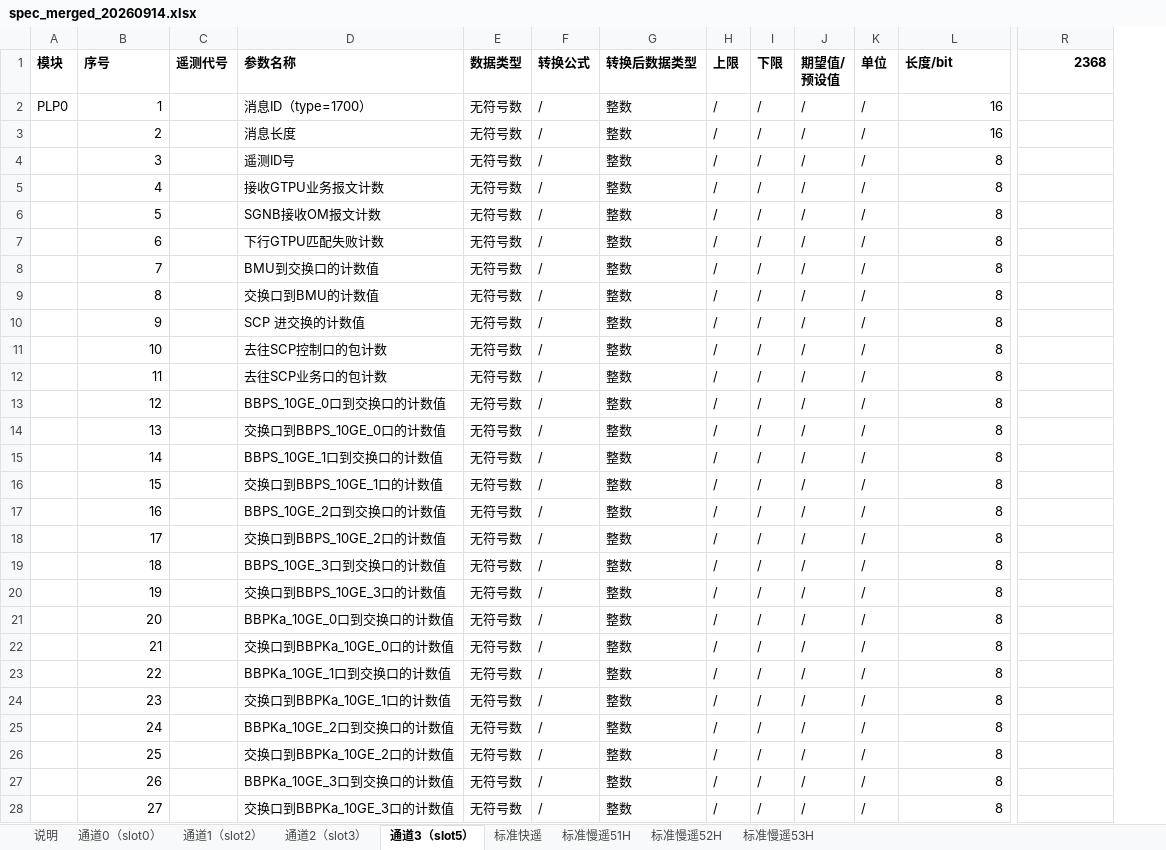
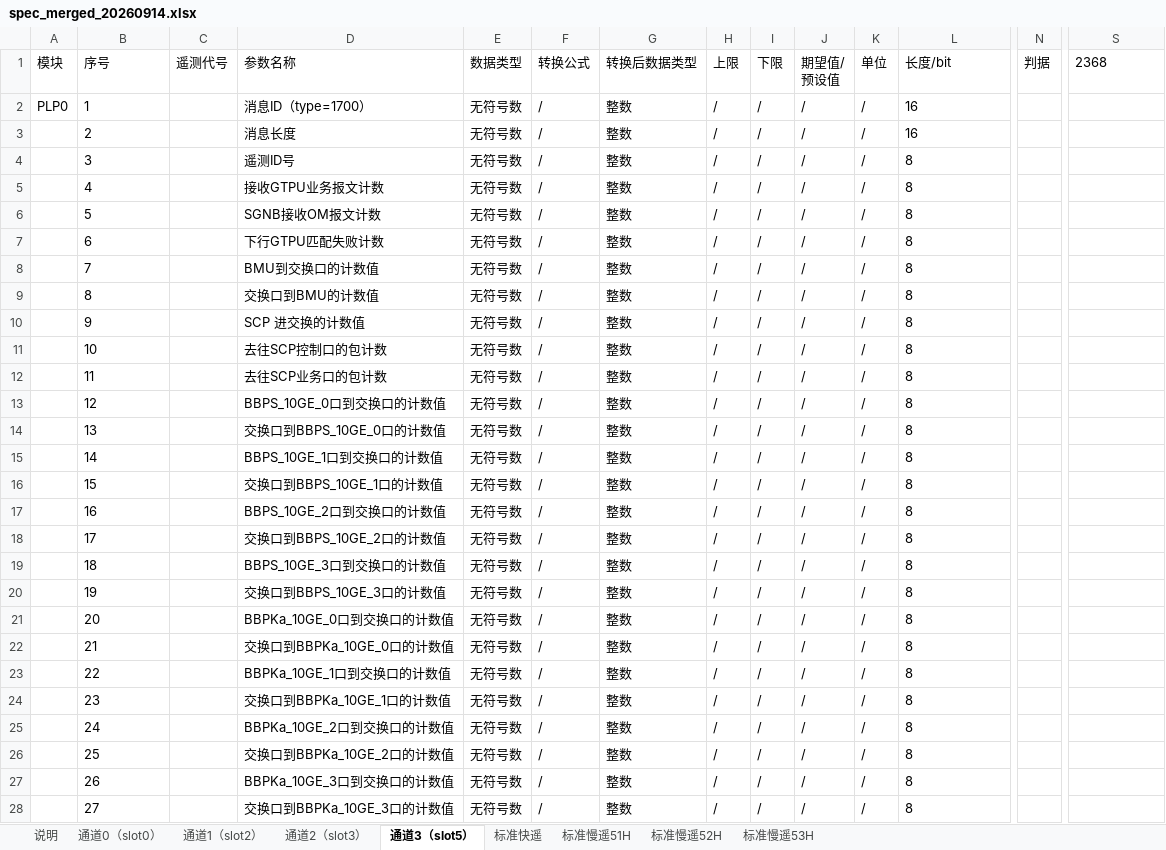
Before and after one commit to flamboyante/file-tools, an Excel workbook: ycyk_analyzer/spec/spec_merged_20260914.xlsx, sheet 通道3（slot5）, drawn as a sheet; only a part is shown, gaps mark what is left out; values as stored, in another font and other column widths than the file's, no borders; addresses are those after the commit; the diff covers the shown part only; the diff names each change by its address in the sheet, - before the commit and + after, or states it on an @@ line.

Commit message:
feat(ycyk): 判据列落地（标准化 + 分级）+ 快慢合一出表
一、新增 / 改造
- report.py        快遥 + 慢遥 → 一份 xlsx（告警汇总/告警明细 × 快慢、T段 × 快慢、slot0/3/5）
- t_segment.py     T 段列名映射（快遥 68 列 / 慢遥 111 列，列数不一致直接抛错）
- rules.py/csv     判据配置化（瞬时 / 总体 / 两者三档，代码不硬编码）
- tools/draft_t_judges.py    按实测规则生成 T 段判据草稿
- tools/normalize_judges.py  判据列标准化（手写大白话 → 8 种标准格式，幂等可重跑）+ 分级

二、合并表更新（spec_merged_20260914.xlsx）
- 新增「判据」列：通道页第 14 列、T 段页第 4 列
- 264 条判据完成标准化 + 分级：异常 135 / 告警 29 / 无需判据 96 / 待定 1

三、判据格式（两段式）
  <表达式>,级:<异常|告警>
    正常值:X            值等于 X 即通过（多值用 |，支持 0x/FF/中文枚举）
    正常范围:a~b        区间内通过
    文本:词|词          值含这些词即告警（值本身是中文结论的字段）
    结构对应:帧序号=N   该消息必须出现在帧序号=N 的包里（BMU 与帧号强绑定）
    总体:有变化 / 总体:按历史基线
    无需判据 / 待定
  级 = 命中负面时的严重度（小K 明确的"异常"与"告警"两等级）

四、实测记录
- 快遥：0914 抓出「路由侧光口接口2状态 = 异常」65/65 拍全程异常
- 慢遥：MSS MAC 接收丢包计数 >0 出现 8 拍；1052 的 20 个电流阈值经 0914 回验 18/20 吻合

```diff
--- a/ycyk_analyzer/spec/spec_merged_20260914.xlsx (sheet 通道3（slot5）)
+++ b/ycyk_analyzer/spec/spec_merged_20260914.xlsx (sheet 通道3（slot5）)
+column N (判据), empty
-A1:L1 bold: on
+A1:L1 bold: off
@@ S1 bold: on → off, alignment: right → left @@
-B2:B28 alignment: right
+B2:B28 alignment: left
-L2:L28 alignment: right
+L2:L28 alignment: left
```
Also changed, not shown: cell formats elsewhere in this sheet, sheet 通道2（slot3）, sheet 通道0（slot0）, sheet 通道1（slot2）, sheet 标准慢遥51H, sheet 标准快遥, sheet 标准慢遥52H, 2 more sheets, 5 other files.
